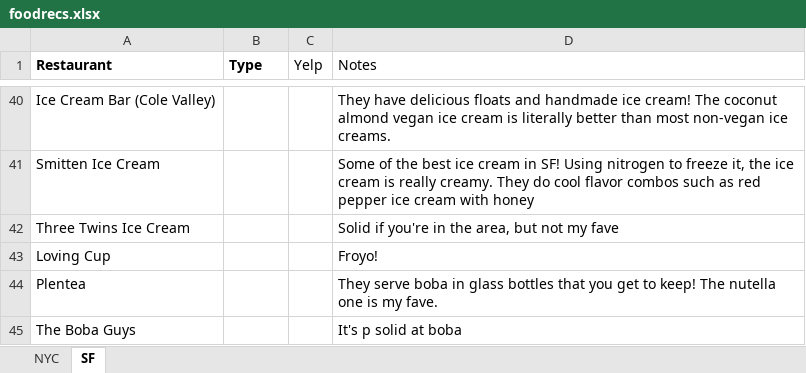
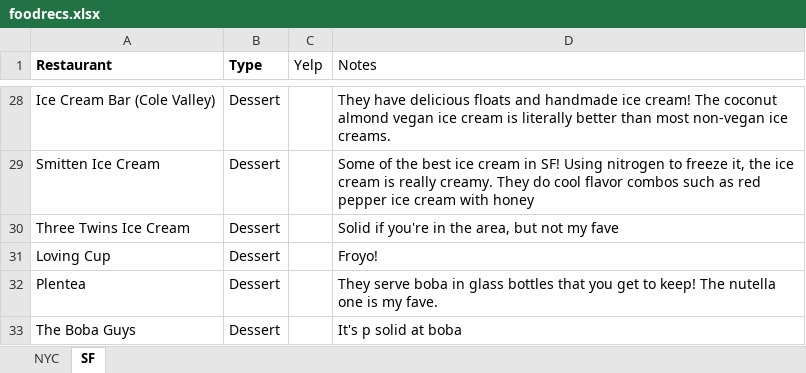
Before and after one commit to themostimportantsiteinhistory/themostimportantsiteinhistory.github.io, an Excel workbook: _site/foodrecs.xlsx, sheet SF, drawn as a sheet; only a part is shown, gaps mark what is left out; values as stored, in another font and other column widths than the file's, no borders; addresses are those after the commit; the diff covers the shown part only; the diff names each change by its address in the sheet, - before the commit and + after, or states it on an @@ line.

```diff
--- a/_site/foodrecs.xlsx (sheet SF)
+++ b/_site/foodrecs.xlsx (sheet SF)
-B28:B33 (Type): (empty)
+B28:B33 (Type): Dessert
```
Also changed, not shown: 12 removed rows and 17 edited cells elsewhere in this sheet, sheet NYC, foodrecs.xlsx, 53 other files.
